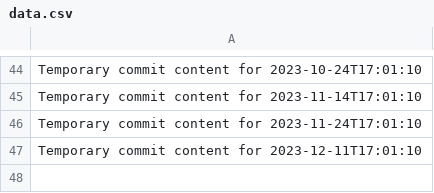
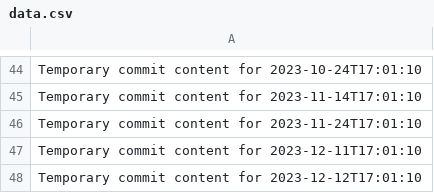
Before and after one commit to blinddumper/code-764-h, a CSV file: data.csv, drawn as a sheet; only a part is shown, gaps mark what is left out.

```diff
--- a/data.csv
+++ b/data.csv
@@ -47 +47,2 @@ Temporary commit content for 2023-11-24T17:01:10
 Temporary commit content for 2023-12-11T17:01:10
+Temporary commit content for 2023-12-12T17:01:10
```
